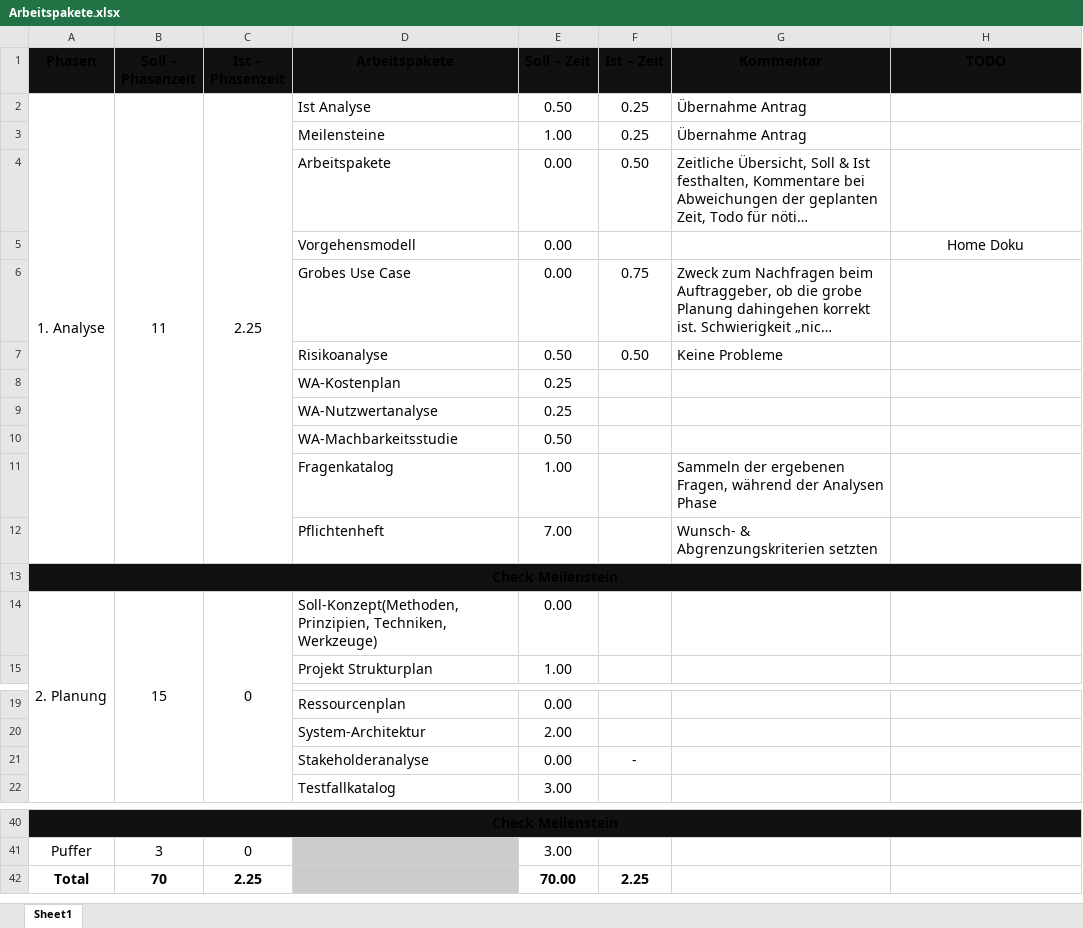
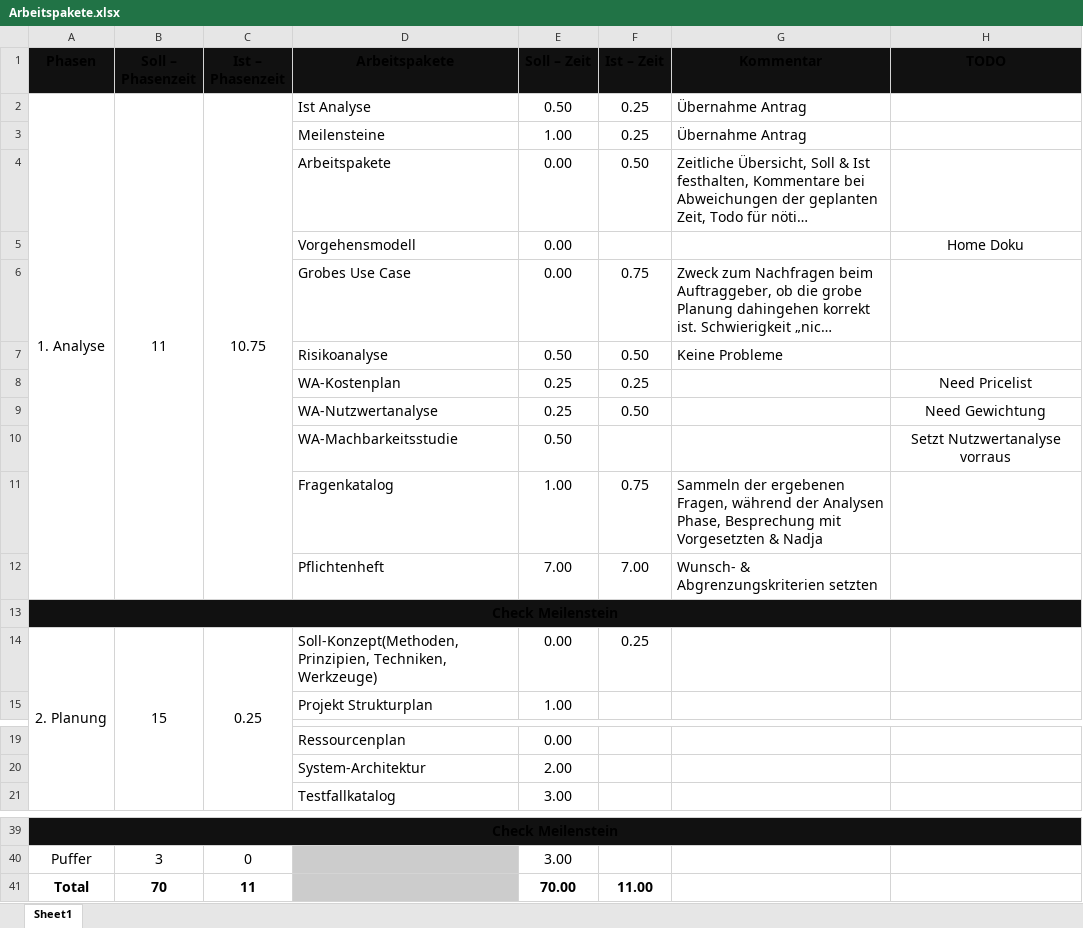
Before and after one commit to gelinger777/ihk, an Excel workbook: 1. Analyse/Arbeitspakete.xlsx, sheet Sheet1, drawn as a sheet; only a part is shown, gaps mark what is left out; long unchanged cells end in …; values as stored, in another font and other column widths than the file's, no borders; removed rows and columns are numbered as before the commit, all else as after; the diff names each change by its address in the sheet, - before the commit and + after, or states it on an @@ line.

```diff
--- a/1. Analyse/Arbeitspakete.xlsx (sheet Sheet1)
+++ b/1. Analyse/Arbeitspakete.xlsx (sheet Sheet1)
-C2 (Ist – Phasenzeit): 2.25
+C2 (Ist – Phasenzeit): 10.75
-F8 (Ist – Zeit): (empty)
+F8 (Ist – Zeit): 0.25
-H8 (TODO): (empty)
+H8 (TODO): Need Pricelist
-F9 (Ist – Zeit): (empty)
+F9 (Ist – Zeit): 0.50
-H9 (TODO): (empty)
+H9 (TODO): Need Gewichtung
-H10 (TODO): (empty)
+H10 (TODO): Setzt Nutzwertanalyse vorraus
-F11 (Ist – Zeit): (empty)
+F11 (Ist – Zeit): 0.75
-G11 (Kommentar): …der Analysen Phase
+G11 (Kommentar): …der Analysen Phase, Besprechung mit Vorgesetzten & Nadja
-F12 (Ist – Zeit): (empty)
+F12 (Ist – Zeit): 7.00
-C14 (Ist – Phasenzeit): 0
+C14 (Ist – Phasenzeit): 0.25
-F14 (Ist – Zeit): (empty)
+F14 (Ist – Zeit): 0.25
-row 21:  |  |  | Stakeholderanalyse | 0.00 | -
-C41 (Ist – Phasenzeit): 2.25
+C41 (Ist – Phasenzeit): 11
-F41 (Ist – Zeit): 2.25
+F41 (Ist – Zeit): 11.00
```
Also changed, not shown: formulas that keep their value, 1. Analyse/Wirtschaftlichkeitsanalyse.xlsx, 21 other files.
